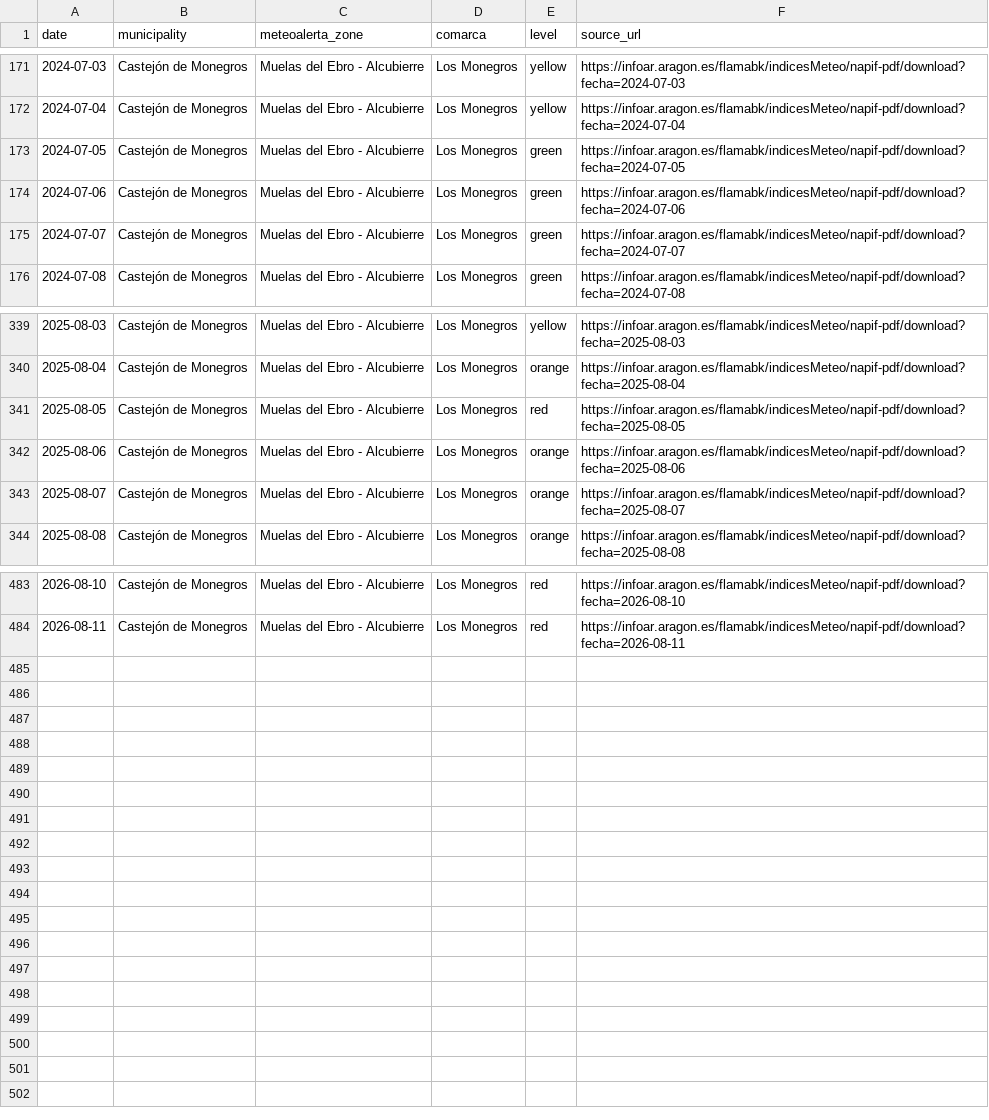
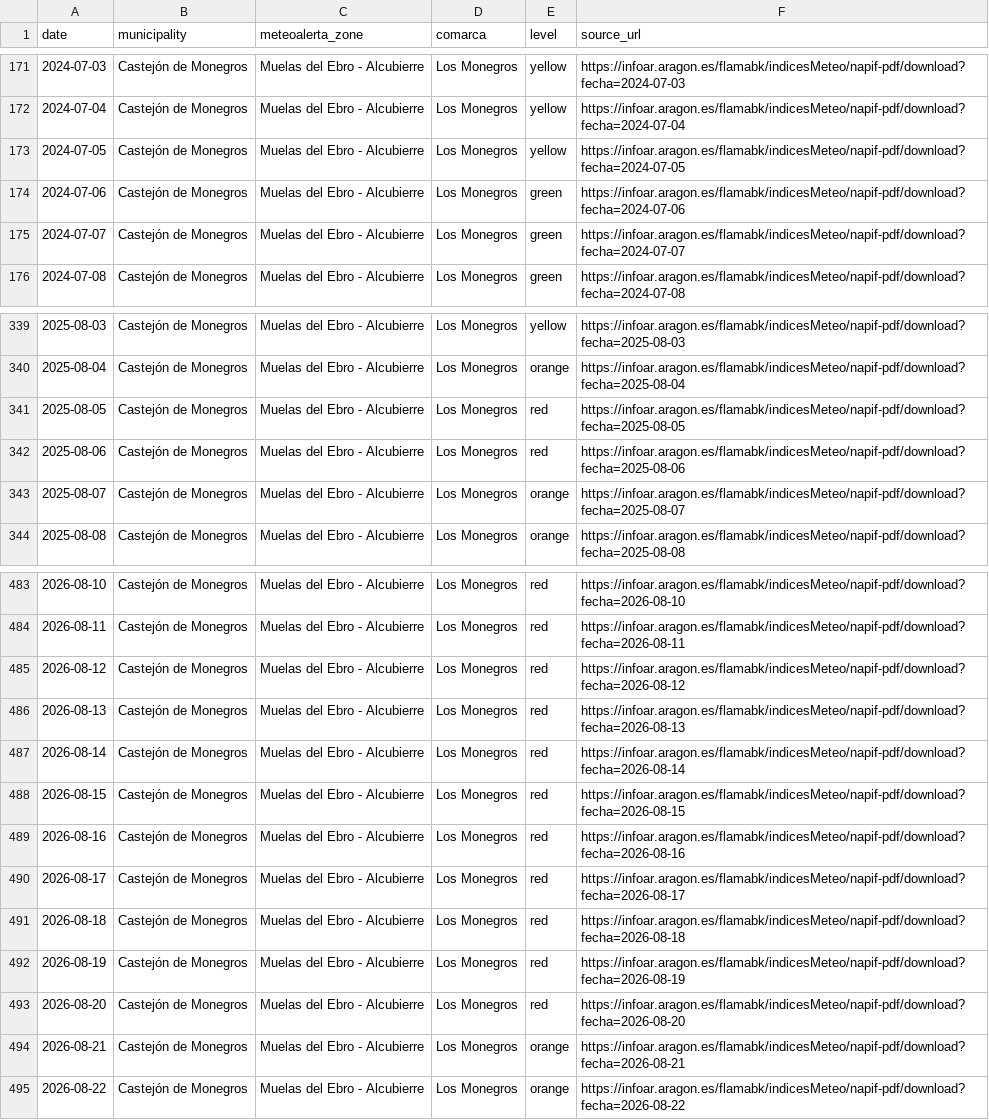
Before and after one commit to nobodies-collective/website, a CSV file: data/event-dates-2027/napif-daily-2023-2026.csv, drawn as a sheet; only a part is shown, gaps mark what is left out.

```diff
--- a/data/event-dates-2027/napif-daily-2023-2026.csv
+++ b/data/event-dates-2027/napif-daily-2023-2026.csv
@@ -172,3 +172,3 @@ date,municipality,meteoalerta_zone,comarca,level,source_url
 2024-07-04,Castejón de Monegros,Muelas del Ebro - Alcubierre,Los Monegros,yellow,https://infoar.aragon.es/flamabk/indicesMeteo/napif-pdf/download?fecha=2024-07-04
-2024-07-05,Castejón de Monegros,Muelas del Ebro - Alcubierre,Los Monegros,green,https://infoar.aragon.es/flamabk/indicesMeteo/napif-pdf/download?fecha=2024-07-05
+2024-07-05,Castejón de Monegros,Muelas del Ebro - Alcubierre,Los Monegros,yellow,https://infoar.aragon.es/flamabk/indicesMeteo/napif-pdf/download?fecha=2024-07-05
 2024-07-06,Castejón de Monegros,Muelas del Ebro - Alcubierre,Los Monegros,green,https://infoar.aragon.es/flamabk/indicesMeteo/napif-pdf/download?fecha=2024-07-06
@@ -341,3 +341,3 @@ date,municipality,meteoalerta_zone,comarca,level,source_url
 2025-08-05,Castejón de Monegros,Muelas del Ebro - Alcubierre,Los Monegros,red,https://infoar.aragon.es/flamabk/indicesMeteo/napif-pdf/download?fecha=2025-08-05
-2025-08-06,Castejón de Monegros,Muelas del Ebro - Alcubierre,Los Monegros,orange,https://infoar.aragon.es/flamabk/indicesMeteo/napif-pdf/download?fecha=2025-08-06
+2025-08-06,Castejón de Monegros,Muelas del Ebro - Alcubierre,Los Monegros,red,https://infoar.aragon.es/flamabk/indicesMeteo/napif-pdf/download?fecha=2025-08-06
 2025-08-07,Castejón de Monegros,Muelas del Ebro - Alcubierre,Los Monegros,orange,https://infoar.aragon.es/flamabk/indicesMeteo/napif-pdf/download?fecha=2025-08-07
@@ -484 +484,12 @@ date,municipality,meteoalerta_zone,comarca,level,source_url
 2026-08-11,Castejón de Monegros,Muelas del Ebro - Alcubierre,Los Monegros,red,https://infoar.aragon.es/flamabk/indicesMeteo/napif-pdf/download?fecha=2026-08-11
+2026-08-12,Castejón de Monegros,Muelas del Ebro - Alcubierre,Los Monegros,red,https://infoar.aragon.es/flamabk/indicesMeteo/napif-pdf/download?fecha=2026-08-12
+2026-08-13,Castejón de Monegros,Muelas del Ebro - Alcubierre,Los Monegros,red,https://infoar.aragon.es/flamabk/indicesMeteo/napif-pdf/download?fecha=2026-08-13
+2026-08-14,Castejón de Monegros,Muelas del Ebro - Alcubierre,Los Monegros,red,https://infoar.aragon.es/flamabk/indicesMeteo/napif-pdf/download?fecha=2026-08-14
+2026-08-15,Castejón de Monegros,Muelas del Ebro - Alcubierre,Los Monegros,red,https://infoar.aragon.es/flamabk/indicesMeteo/napif-pdf/download?fecha=2026-08-15
+2026-08-16,Castejón de Monegros,Muelas del Ebro - Alcubierre,Los Monegros,red,https://infoar.aragon.es/flamabk/indicesMeteo/napif-pdf/download?fecha=2026-08-16
+2026-08-17,Castejón de Monegros,Muelas del Ebro - Alcubierre,Los Monegros,red,https://infoar.aragon.es/flamabk/indicesMeteo/napif-pdf/download?fecha=2026-08-17
+2026-08-18,Castejón de Monegros,Muelas del Ebro - Alcubierre,Los Monegros,red,https://infoar.aragon.es/flamabk/indicesMeteo/napif-pdf/download?fecha=2026-08-18
+2026-08-19,Castejón de Monegros,Muelas del Ebro - Alcubierre,Los Monegros,red,https://infoar.aragon.es/flamabk/indicesMeteo/napif-pdf/download?fecha=2026-08-19
+2026-08-20,Castejón de Monegros,Muelas del Ebro - Alcubierre,Los Monegros,red,https://infoar.aragon.es/flamabk/indicesMeteo/napif-pdf/download?fecha=2026-08-20
+2026-08-21,Castejón de Monegros,Muelas del Ebro - Alcubierre,Los Monegros,orange,https://infoar.aragon.es/flamabk/indicesMeteo/napif-pdf/download?fecha=2026-08-21
+2026-08-22,Castejón de Monegros,Muelas del Ebro - Alcubierre,Los Monegros,orange,https://infoar.aragon.es/flamabk/indicesMeteo/napif-pdf/download?fecha=2026-08-22
```
Also changed, not shown: data/event-dates-2027/napif-weekly.csv, 3 other files.
